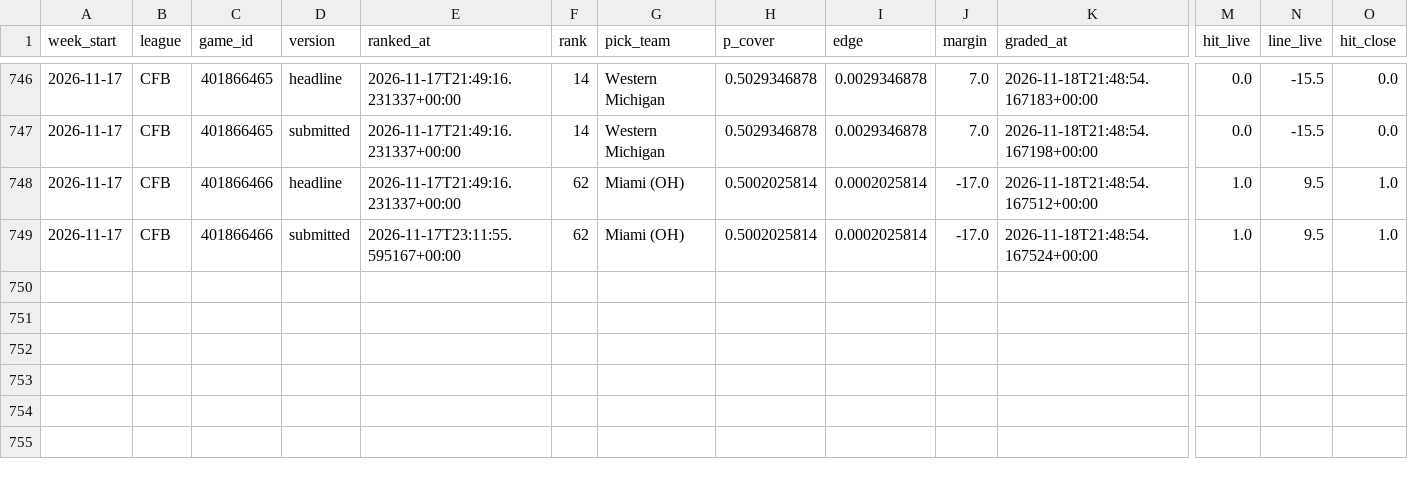
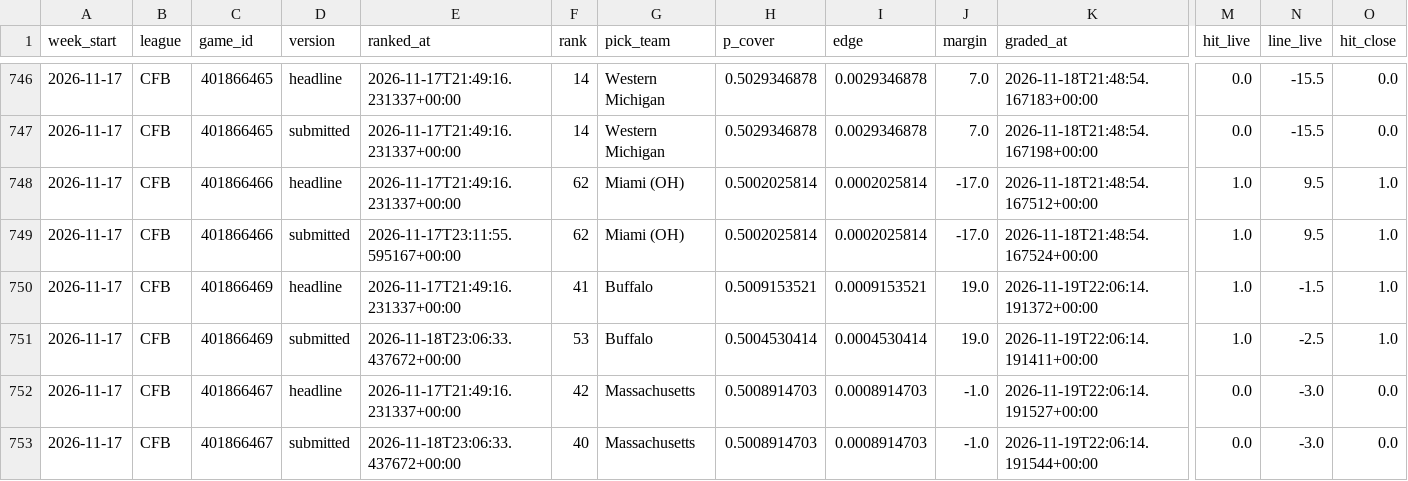
Before and after one commit to grantmaney/ats-model, a CSV file: data/results/results.csv, drawn as a sheet; only a part is shown, gaps mark what is left out; rows hold the shown columns only; the diff names each change by its address in the sheet, - before the commit and + after, or states it on an @@ line.

```diff
--- a/data/results/results.csv
+++ b/data/results/results.csv
+row 750: 2026-11-17 | CFB | 401866469 | headline | 2026-11-17T21:49:16.231337+00:00 | 41 | Buffalo | 0.5009153521 | 0.0009153521 | 19.0 | 2026-11-19T22:06:14.191372+00:00 | 1.0 | -1.5 | 1.0
+row 751: 2026-11-17 | CFB | 401866469 | submitted | 2026-11-18T23:06:33.437672+00:00 | 53 | Buffalo | 0.5004530414 | 0.0004530414 | 19.0 | 2026-11-19T22:06:14.191411+00:00 | 1.0 | -2.5 | 1.0
+row 752: 2026-11-17 | CFB | 401866467 | headline | 2026-11-17T21:49:16.231337+00:00 | 42 | Massachusetts | 0.5008914703 | 0.0008914703 | -1.0 | 2026-11-19T22:06:14.191527+00:00 | 0.0 | -3.0 | 0.0
+row 753: 2026-11-17 | CFB | 401866467 | submitted | 2026-11-18T23:06:33.437672+00:00 | 40 | Massachusetts | 0.5008914703 | 0.0008914703 | -1.0 | 2026-11-19T22:06:14.191544+00:00 | 0.0 | -3.0 | 0.0
```
Also changed, not shown: 4 other files.
